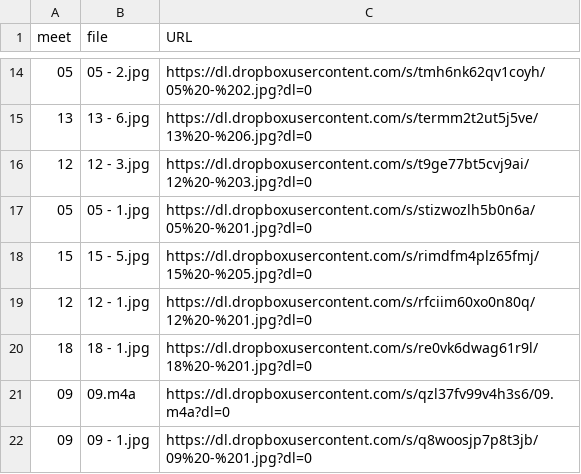
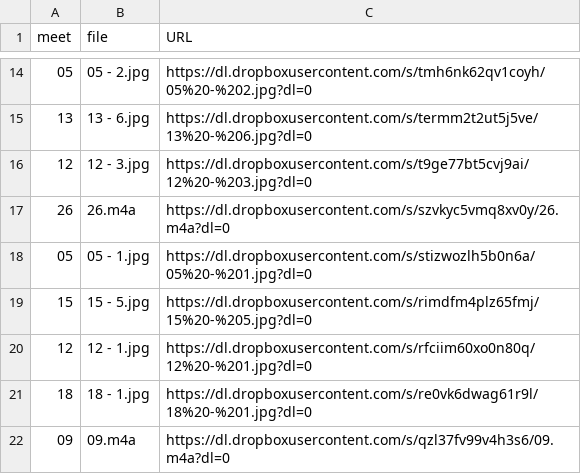
Before and after one commit to dhhepting/dhhepting.github.io, a CSV file: _data/teaching/media/CS-205-202010.csv, drawn as a sheet; only a part is shown, gaps mark what is left out; the shorter side is filled out with more unchanged rows.

```diff
--- a/_data/teaching/media/CS-205-202010.csv
+++ b/_data/teaching/media/CS-205-202010.csv
@@ -16,2 +16,3 @@ meet,file,URL
 12,12 - 3.jpg,https://dl.dropboxusercontent.com/s/t9ge77bt5cvj9ai/12%20-%203.jpg?dl=0
+26,26.m4a,https://dl.dropboxusercontent.com/s/szvkyc5vmq8xv0y/26.m4a?dl=0
 05,05 - 1.jpg,https://dl.dropboxusercontent.com/s/stizwozlh5b0n6a/05%20-%201.jpg?dl=0
```
Also changed, not shown: _data/teaching/media/CS-280-202010.csv, 5 other files.
